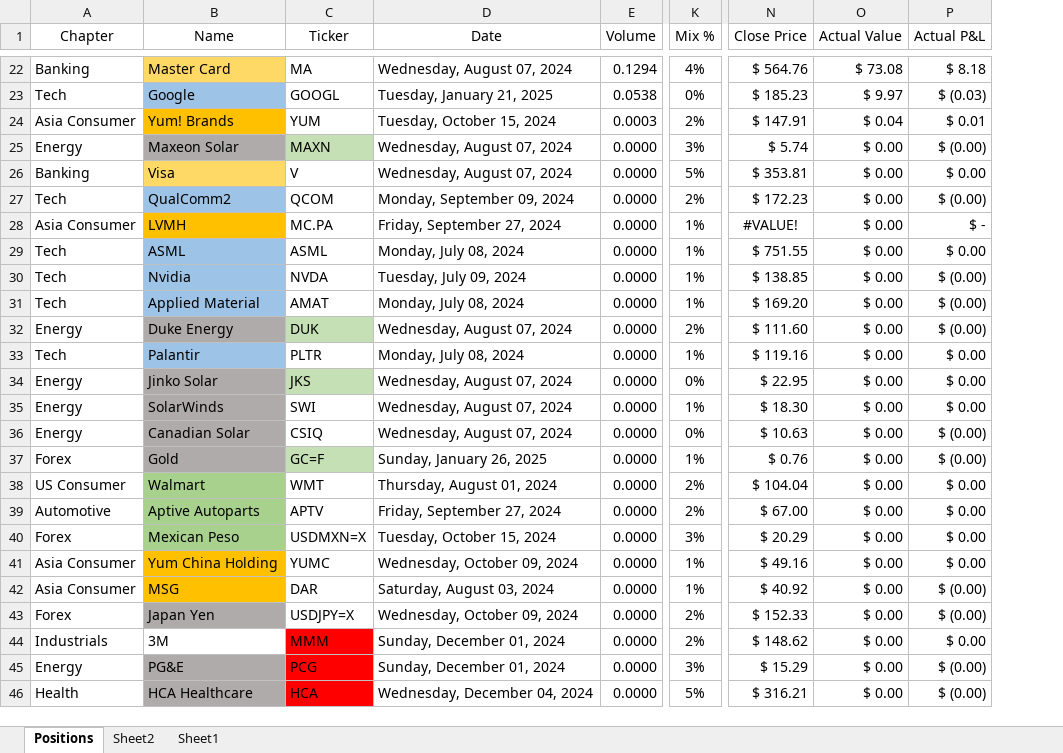
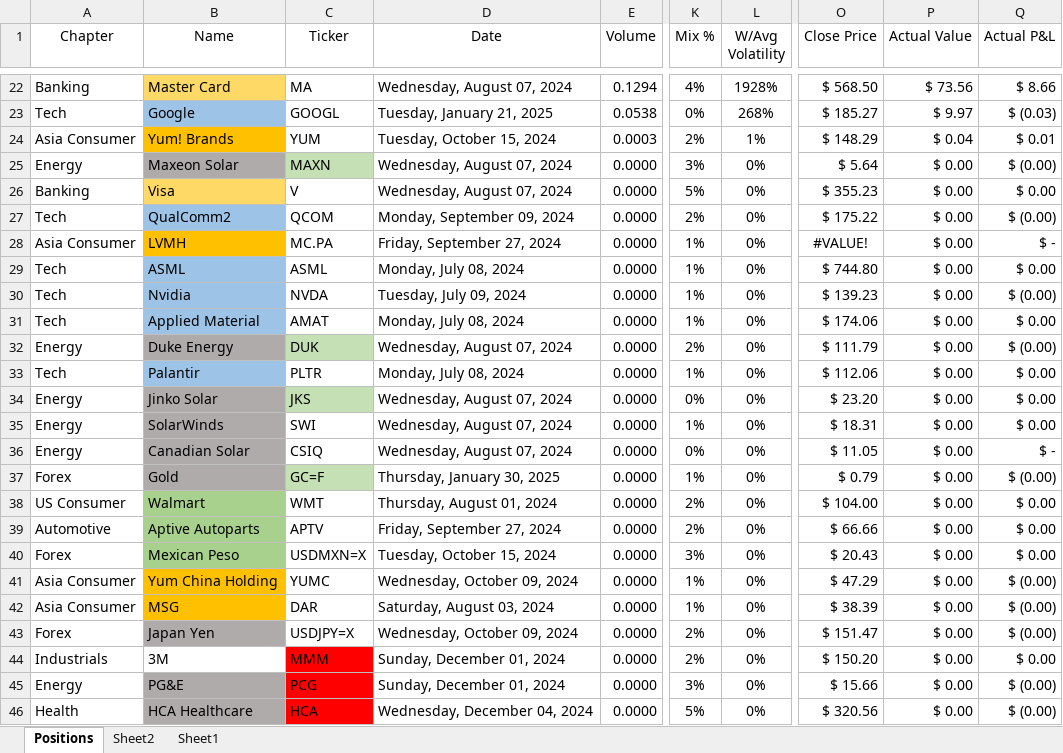
Before and after one commit to SRodWal/StockSillines, an Excel workbook: Open Positions.xlsx, sheet Positions, drawn as a sheet; only a part is shown, gaps mark what is left out; values as stored, in another font and other column widths than the file's, no borders; conditional formats not drawn; addresses are those after the commit; the diff covers the shown part only; the diff names each change by its address in the sheet, - before the commit and + after, or states it on an @@ line.

```diff
--- a/Open Positions.xlsx (sheet Positions)
+++ b/Open Positions.xlsx (sheet Positions)
+column L (W/Avg Volatility), rows 22-46: 1928% | 268% | 1% | 0% | 0% | 0% | 0% | 0% | 0% | 0% | 0% | 0% | 0% | 0% | 0% | 0% | 0% | 0% | 0% | 0% | 0% | 0% | 0% | 0% | 0%
-O22 (Close Price): $ 564.76
+O22 (Close Price): $ 568.50
-P22 (Actual Value): $ 73.08
+P22 (Actual Value): $ 73.56
-Q22 (Actual P&L): $ 8.18
+Q22 (Actual P&L): $ 8.66
-O23 (Close Price): $ 185.23
+O23 (Close Price): $ 185.27
-O24 (Close Price): $ 147.91
+O24 (Close Price): $ 148.29
-O25 (Close Price): $ 5.74
+O25 (Close Price): $ 5.64
-O26 (Close Price): $ 353.81
+O26 (Close Price): $ 355.23
-O27 (Close Price): $ 172.23
+O27 (Close Price): $ 175.22
-O29 (Close Price): $ 751.55
+O29 (Close Price): $ 744.80
-O30 (Close Price): $ 138.85
+O30 (Close Price): $ 139.23
-O31 (Close Price): $ 169.20
+O31 (Close Price): $ 174.06
-Q31 (Actual P&L): $ (0.00)
+Q31 (Actual P&L): $ 0.00
-O32 (Close Price): $ 111.60
+O32 (Close Price): $ 111.79
-O33 (Close Price): $ 119.16
+O33 (Close Price): $ 112.06
-O34 (Close Price): $ 22.95
+O34 (Close Price): $ 23.20
-O35 (Close Price): $ 18.30
+O35 (Close Price): $ 18.31
-O36 (Close Price): $ 10.63
+O36 (Close Price): $ 11.05
-Q36 (Actual P&L): $ (0.00)
+Q36 (Actual P&L): $ -
-D37 (Date): Sunday, January 26, 2025
+D37 (Date): Thursday, January 30, 2025
-O37 (Close Price): $ 0.76
+O37 (Close Price): $ 0.79
-O38 (Close Price): $ 104.04
+O38 (Close Price): $ 104.00
-O39 (Close Price): $ 67.00
+O39 (Close Price): $ 66.66
-O40 (Close Price): $ 20.29
+O40 (Close Price): $ 20.43
-O41 (Close Price): $ 49.16
+O41 (Close Price): $ 47.29
-Q41 (Actual P&L): $ 0.00
+Q41 (Actual P&L): $ (0.00)
-O42 (Close Price): $ 40.92
+O42 (Close Price): $ 38.39
-O43 (Close Price): $ 152.33
+O43 (Close Price): $ 151.47
-O44 (Close Price): $ 148.62
+O44 (Close Price): $ 150.20
-O45 (Close Price): $ 15.29
+O45 (Close Price): $ 15.66
-O46 (Close Price): $ 316.21
+O46 (Close Price): $ 320.56
```
Also changed, not shown: 3 added rows, 3 removed rows, 57 edited cells and cell formats elsewhere in this sheet, sheet Sheet2, formulas that keep their value, hidden cells, Portfolio Expected Returns.xlsx, 2 other files.
